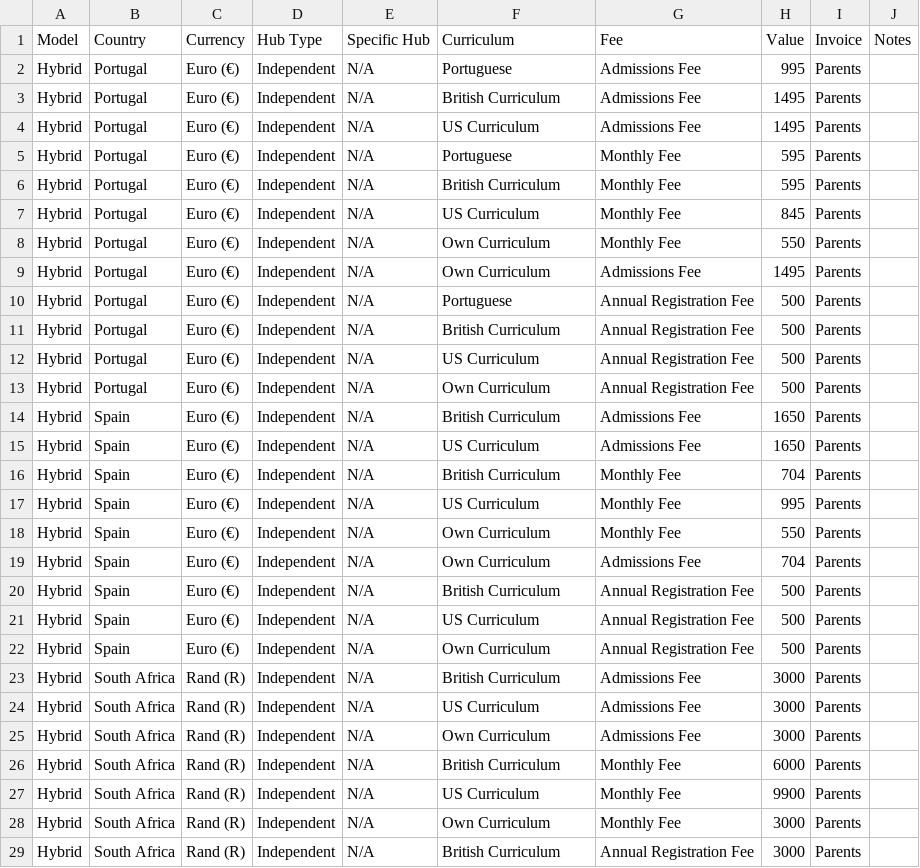
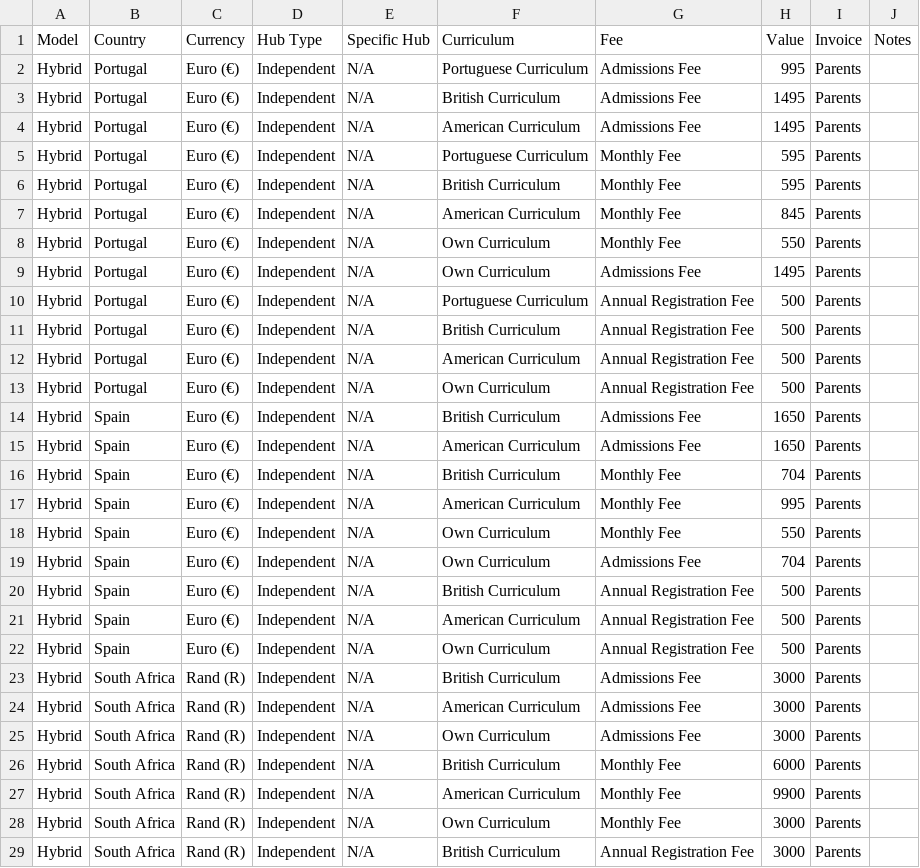
Before and after one commit to xicofigueiredo/worktools, a CSV file: lib/tasks/pricing_tiers.csv, drawn as a sheet; only a part is shown; the diff covers the shown part only.

Commit message:
Fix financial changes when hub and curriculum changes.

```diff
--- a/lib/tasks/pricing_tiers.csv
+++ b/lib/tasks/pricing_tiers.csv
@@ -1,18 +1,18 @@
 Model;Country;Currency;Hub Type;Specific Hub;Curriculum;Fee;Value;Invoice;Notes
-Hybrid;Portugal;Euro (€);Independent;N/A;Portuguese;Admissions Fee;995;Parents;
+Hybrid;Portugal;Euro (€);Independent;N/A;Portuguese Curriculum;Admissions Fee;995;Parents;
 Hybrid;Portugal;Euro (€);Independent;N/A;British Curriculum;Admissions Fee;1495;Parents;
-Hybrid;Portugal;Euro (€);Independent;N/A;US Curriculum;Admissions Fee;1495;Parents;
-Hybrid;Portugal;Euro (€);Independent;N/A;Portuguese;Monthly Fee;595;Parents;
+Hybrid;Portugal;Euro (€);Independent;N/A;American Curriculum;Admissions Fee;1495;Parents;
+Hybrid;Portugal;Euro (€);Independent;N/A;Portuguese Curriculum;Monthly Fee;595;Parents;
 Hybrid;Portugal;Euro (€);Independent;N/A;British Curriculum;Monthly Fee;595;Parents;
-Hybrid;Portugal;Euro (€);Independent;N/A;US Curriculum;Monthly Fee;845;Parents;
+Hybrid;Portugal;Euro (€);Independent;N/A;American Curriculum;Monthly Fee;845;Parents;
 Hybrid;Portugal;Euro (€);Independent;N/A;Own Curriculum;Monthly Fee;550;Parents;
 Hybrid;Portugal;Euro (€);Independent;N/A;Own Curriculum;Admissions Fee;1495;Parents;
-Hybrid;Portugal;Euro (€);Independent;N/A;Portuguese;Annual Registration Fee;500;Parents;
+Hybrid;Portugal;Euro (€);Independent;N/A;Portuguese Curriculum;Annual Registration Fee;500;Parents;
 Hybrid;Portugal;Euro (€);Independent;N/A;British Curriculum;Annual Registration Fee;500;Parents;
-Hybrid;Portugal;Euro (€);Independent;N/A;US Curriculum;Annual Registration Fee;500;Parents;
+Hybrid;Portugal;Euro (€);Independent;N/A;American Curriculum;Annual Registration Fee;500;Parents;
 Hybrid;Portugal;Euro (€);Independent;N/A;Own Curriculum;Annual Registration Fee;500;Parents;
 Hybrid;Spain;Euro (€);Independent;N/A;British Curriculum;Admissions Fee;1650;Parents;
-Hybrid;Spain;Euro (€);Independent;N/A;US Curriculum;Admissions Fee;1650;Parents;
+Hybrid;Spain;Euro (€);Independent;N/A;American Curriculum;Admissions Fee;1650;Parents;
 Hybrid;Spain;Euro (€);Independent;N/A;British Curriculum;Monthly Fee;704;Parents;
-Hybrid;Spain;Euro (€);Independent;N/A;US Curriculum;Monthly Fee;995;Parents;
+Hybrid;Spain;Euro (€);Independent;N/A;American Curriculum;Monthly Fee;995;Parents;
 Hybrid;Spain;Euro (€);Independent;N/A;Own Curriculum;Monthly Fee;550;Parents;
@@ -20,9 +20,9 @@ Hybrid;Spain;Euro (€);Independent;N/A;Own Curriculum;Admissions Fee;704;Parent
 Hybrid;Spain;Euro (€);Independent;N/A;British Curriculum;Annual Registration Fee;500;Parents;
-Hybrid;Spain;Euro (€);Independent;N/A;US Curriculum;Annual Registration Fee;500;Parents;
+Hybrid;Spain;Euro (€);Independent;N/A;American Curriculum;Annual Registration Fee;500;Parents;
 Hybrid;Spain;Euro (€);Independent;N/A;Own Curriculum;Annual Registration Fee;500;Parents;
 Hybrid;South Africa;Rand (R);Independent;N/A;British Curriculum;Admissions Fee;3000;Parents;
-Hybrid;South Africa;Rand (R);Independent;N/A;US Curriculum;Admissions Fee;3000;Parents;
+Hybrid;South Africa;Rand (R);Independent;N/A;American Curriculum;Admissions Fee;3000;Parents;
 Hybrid;South Africa;Rand (R);Independent;N/A;Own Curriculum;Admissions Fee;3000;Parents;
 Hybrid;South Africa;Rand (R);Independent;N/A;British Curriculum;Monthly Fee;6000;Parents;
-Hybrid;South Africa;Rand (R);Independent;N/A;US Curriculum;Monthly Fee;9900;Parents;
+Hybrid;South Africa;Rand (R);Independent;N/A;American Curriculum;Monthly Fee;9900;Parents;
 Hybrid;South Africa;Rand (R);Independent;N/A;Own Curriculum;Monthly Fee;3000;Parents;
```
Also changed, not shown: 46 edited cells elsewhere in this file, 4 other files.
